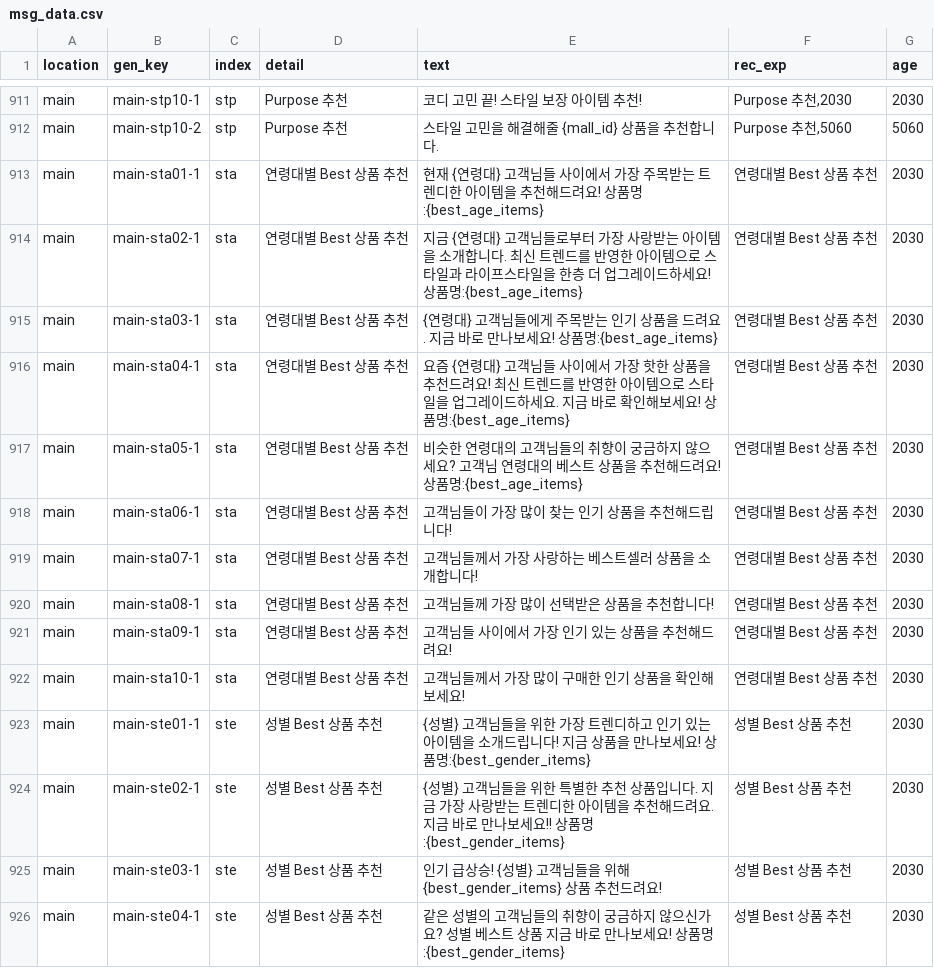
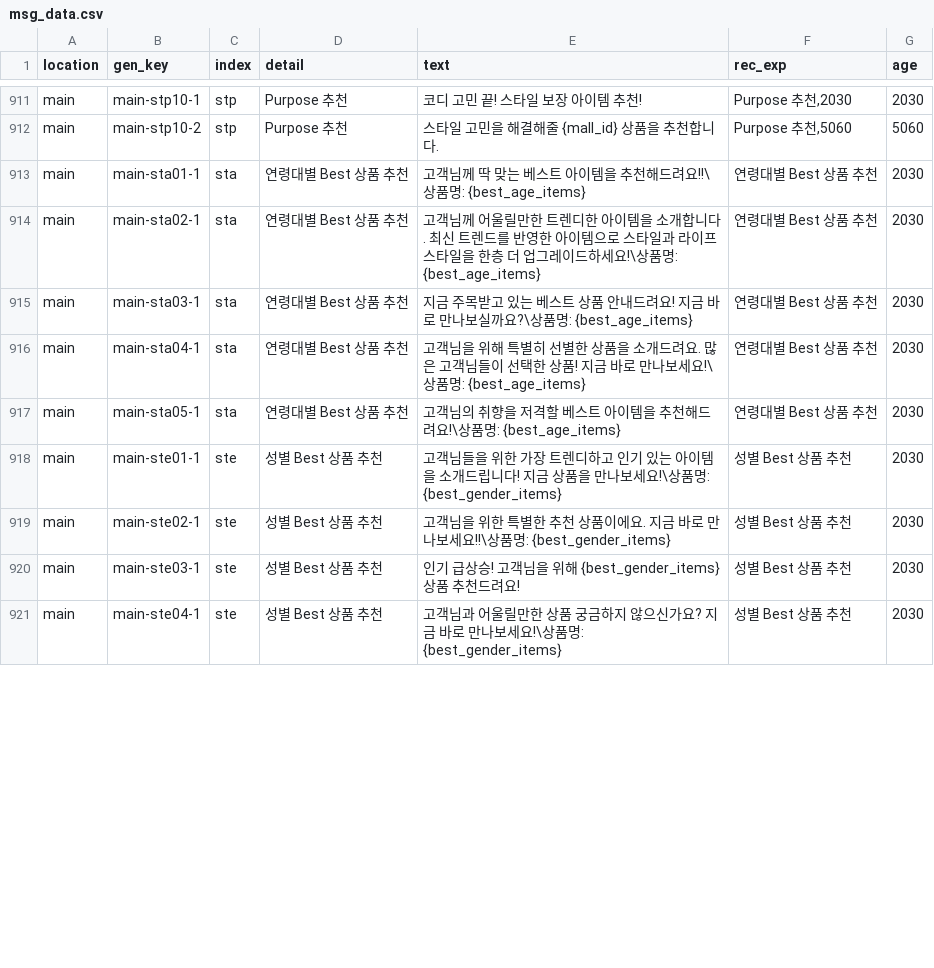
Before and after one commit to aive-labs/typeb-api-server, a CSV file: src/core/data/msg_data.csv, drawn as a sheet; only a part is shown, gaps mark what is left out; the diff covers the shown part only.

Commit message:
fix: msg_data.csv 수정

```diff
--- a/src/core/data/msg_data.csv
+++ b/src/core/data/msg_data.csv
@@ -912,15 +912,10 @@ main,main-stp10-1,stp,Purpose 추천,코디 고민 끝! 스타일 보장 아이
 main,main-stp10-2,stp,Purpose 추천,스타일 고민을 해결해줄 {mall_id} 상품을 추천합니다.,"Purpose 추천,5060",5060
-main,main-sta01-1,sta,연령대별 Best 상품 추천,현재 {연령대} 고객님들 사이에서 가장 주목받는 트렌디한 아이템을 추천해드려요! 상품명:{best_age_items},연령대별 Best 상품 추천,2030
-main,main-sta02-1,sta,연령대별 Best 상품 추천,지금 {연령대} 고객님들로부터 가장 사랑받는 아이템을 소개합니다. 최신 트렌드를 반영한 아이템으로 스타일과 라이프스타일을 한층 더 업그레이드하세요! 상품명:{best_age_items},연령대별 Best 상품 추천,2030
-main,main-sta03-1,sta,연령대별 Best 상품 추천,{연령대} 고객님들에게 주목받는 인기 상품을 드려요. 지금 바로 만나보세요! 상품명:{best_age_items},연령대별 Best 상품 추천,2030
-main,main-sta04-1,sta,연령대별 Best 상품 추천,요즘 {연령대} 고객님들 사이에서 가장 핫한 상품을 추천드려요! 최신 트렌드를 반영한 아이템으로 스타일을 업그레이드하세요. 지금 바로 확인해보세요! 상품명:{best_age_items},연령대별 Best 상품 추천,2030
-main,main-sta05-1,sta,연령대별 Best 상품 추천,비슷한 연령대의 고객님들의 취향이 궁금하지 않으세요? 고객님 연령대의 베스트 상품을 추천해드려요! 상품명:{best_age_items},연령대별 Best 상품 추천,2030
-main,main-sta06-1,sta,연령대별 Best 상품 추천,고객님들이 가장 많이 찾는 인기 상품을 추천해드립니다!,연령대별 Best 상품 추천,2030
-main,main-sta07-1,sta,연령대별 Best 상품 추천,고객님들께서 가장 사랑하는 베스트셀러 상품을 소개합니다!,연령대별 Best 상품 추천,2030
-main,main-sta08-1,sta,연령대별 Best 상품 추천,고객님들께 가장 많이 선택받은 상품을 추천합니다!,연령대별 Best 상품 추천,2030
-main,main-sta09-1,sta,연령대별 Best 상품 추천,고객님들 사이에서 가장 인기 있는 상품을 추천해드려요!,연령대별 Best 상품 추천,2030
-main,main-sta10-1,sta,연령대별 Best 상품 추천,고객님들께서 가장 많이 구매한 인기 상품을 확인해보세요!,연령대별 Best 상품 추천,2030
-main,main-ste01-1,ste,성별 Best 상품 추천,{성별} 고객님들을 위한 가장 트렌디하고 인기 있는 아이템을 소개드립니다! 지금 상품을 만나보세요! 상품명:{best_gender_items},성별 Best 상품 추천,2030
-main,main-ste02-1,ste,성별 Best 상품 추천,{성별} 고객님들을 위한 특별한 추천 상품입니다. 지금 가장 사랑받는 트렌디한 아이템을 추천해드려요. 지금 바로 만나보세요!! 상품명:{best_gender_items},성별 Best 상품 추천,2030
-main,main-ste03-1,ste,성별 Best 상품 추천,인기 급상승! {성별} 고객님들을 위해 {best_gender_items} 상품 추천드려요!,성별 Best 상품 추천,2030
-main,main-ste04-1,ste,성별 Best 상품 추천,같은 성별의 고객님들의 취향이 궁금하지 않으신가요? 성별 베스트 상품 지금 바로 만나보세요! 상품명:{best_gender_items},성별 Best 상품 추천,2030
+main,main-sta01-1,sta,연령대별 Best 상품 추천,고객님께 딱 맞는 베스트 아이템을 추천해드려요!!\상품명: {best_age_items},연령대별 Best 상품 추천,2030
+main,main-sta02-1,sta,연령대별 Best 상품 추천,고객님께 어울릴만한 트렌디한 아이템을 소개합니다. 최신 트렌드를 반영한 아이템으로 스타일과 라이프스타일을 한층 더 업그레이드하세요!\상품명: {best_age_items},연령대별 Best 상품 추천,2030
+main,main-sta03-1,sta,연령대별 Best 상품 추천,지금 주목받고 있는 베스트 상품 안내드려요! 지금 바로 만나보실까요?\상품명: {best_age_items},연령대별 Best 상품 추천,2030
+main,main-sta04-1,sta,연령대별 Best 상품 추천,고객님을 위해 특별히 선별한 상품을 소개드려요. 많은 고객님들이 선택한 상품! 지금 바로 만나보세요!\상품명: {best_age_items},연령대별 Best 상품 추천,2030
+main,main-sta05-1,sta,연령대별 Best 상품 추천,고객님의 취향을 저격할 베스트 아이템을 추천해드려요!\상품명: {best_age_items},연령대별 Best 상품 추천,2030
+main,main-ste01-1,ste,성별 Best 상품 추천,고객님들을 위한 가장 트렌디하고 인기 있는 아이템을 소개드립니다! 지금  상품을 만나보세요!\상품명: {best_gender_items},성별 Best 상품 추천,2030
+main,main-ste02-1,ste,성별 Best 상품 추천,고객님을 위한 특별한 추천 상품이에요. 지금 바로 만나보세요!!\상품명: {best_gender_items},성별 Best 상품 추천,2030
+main,main-ste03-1,ste,성별 Best 상품 추천,인기 급상승! 고객님을 위해 {best_gender_items} 상품 추천드려요!,성별 Best 상품 추천,2030
+main,main-ste04-1,ste,성별 Best 상품 추천,고객님과 어울릴만한 상품 궁금하지 않으신가요? 지금 바로 만나보세요!\상품명: {best_gender_items},성별 Best 상품 추천,2030
```
Also changed, not shown: 5 removed rows and 31 edited cells elsewhere in this file.
